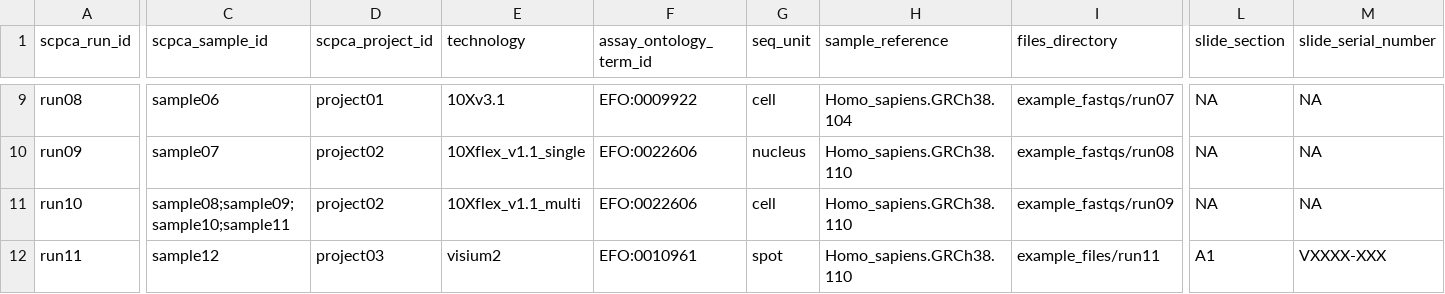
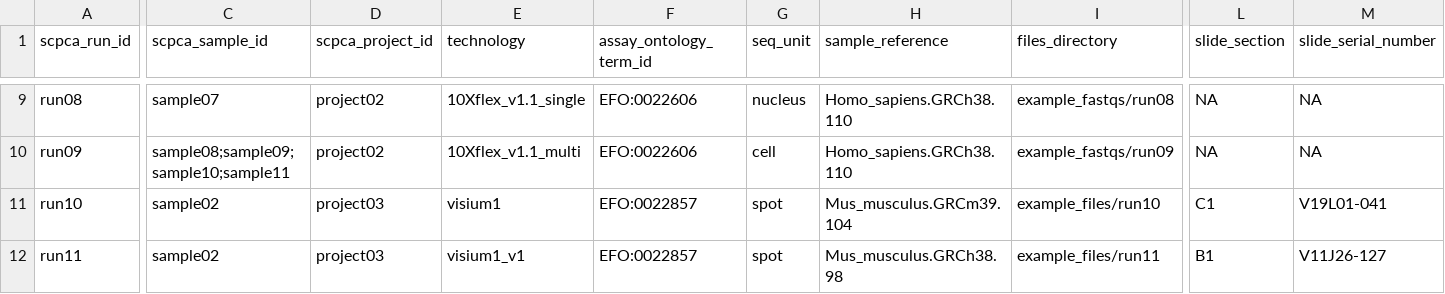
Before and after one commit to AlexsLemonade/scpca-nf, a TSV file: examples/example_run_metadata.tsv, drawn as a sheet; only a part is shown, gaps mark what is left out; the diff covers the shown part only; the diff names each change by its address in the sheet, - before the commit and + after, or states it on an @@ line.

Commit message:
update the visium rows with correct information, and rearrange rows a bit so our current file organization on S3 is reflected here properly

```diff
--- a/examples/example_run_metadata.tsv
+++ b/examples/example_run_metadata.tsv
-C9 (scpca_sample_id): sample06
+C9 (scpca_sample_id): sample07
-D9 (scpca_project_id): project01
+D9 (scpca_project_id): project02
-E9 (technology): 10Xv3.1
+E9 (technology): 10Xflex_v1.1_single
-F9 (assay_ontology_term_id): EFO:0009922
+F9 (assay_ontology_term_id): EFO:0022606
-G9 (seq_unit): cell
+G9 (seq_unit): nucleus
-H9 (sample_reference): Homo_sapiens.GRCh38.104
+H9 (sample_reference): Homo_sapiens.GRCh38.110
-I9 (files_directory): example_fastqs/run07
+I9 (files_directory): example_fastqs/run08
-C10 (scpca_sample_id): sample07
+C10 (scpca_sample_id): sample08;sample09;sample10;sample11
-E10 (technology): 10Xflex_v1.1_single
+E10 (technology): 10Xflex_v1.1_multi
-G10 (seq_unit): nucleus
+G10 (seq_unit): cell
-I10 (files_directory): example_fastqs/run08
+I10 (files_directory): example_fastqs/run09
-C11 (scpca_sample_id): sample08;sample09;sample10;sample11
+C11 (scpca_sample_id): sample02
-D11 (scpca_project_id): project02
+D11 (scpca_project_id): project03
-E11 (technology): 10Xflex_v1.1_multi
+E11 (technology): visium1
-F11 (assay_ontology_term_id): EFO:0022606
+F11 (assay_ontology_term_id): EFO:0022857
-G11 (seq_unit): cell
+G11 (seq_unit): spot
-H11 (sample_reference): Homo_sapiens.GRCh38.110
+H11 (sample_reference): Mus_musculus.GRCm39.104
-I11 (files_directory): example_fastqs/run09
+I11 (files_directory): example_files/run10
-L11 (slide_section): NA
+L11 (slide_section): C1
-M11 (slide_serial_number): NA
+M11 (slide_serial_number): V19L01-041
-C12 (scpca_sample_id): sample12
+C12 (scpca_sample_id): sample02
-E12 (technology): visium2
+E12 (technology): visium1_v1
-F12 (assay_ontology_term_id): EFO:0010961
+F12 (assay_ontology_term_id): EFO:0022857
-H12 (sample_reference): Homo_sapiens.GRCh38.110
+H12 (sample_reference): Mus_musculus.GRCh38.98
-L12 (slide_section): A1
+L12 (slide_section): B1
-M12 (slide_serial_number): VXXXX-XXX
+M12 (slide_serial_number): V11J26-127
```
Also changed, not shown: 1 added row and 41 edited cells elsewhere in this file.
